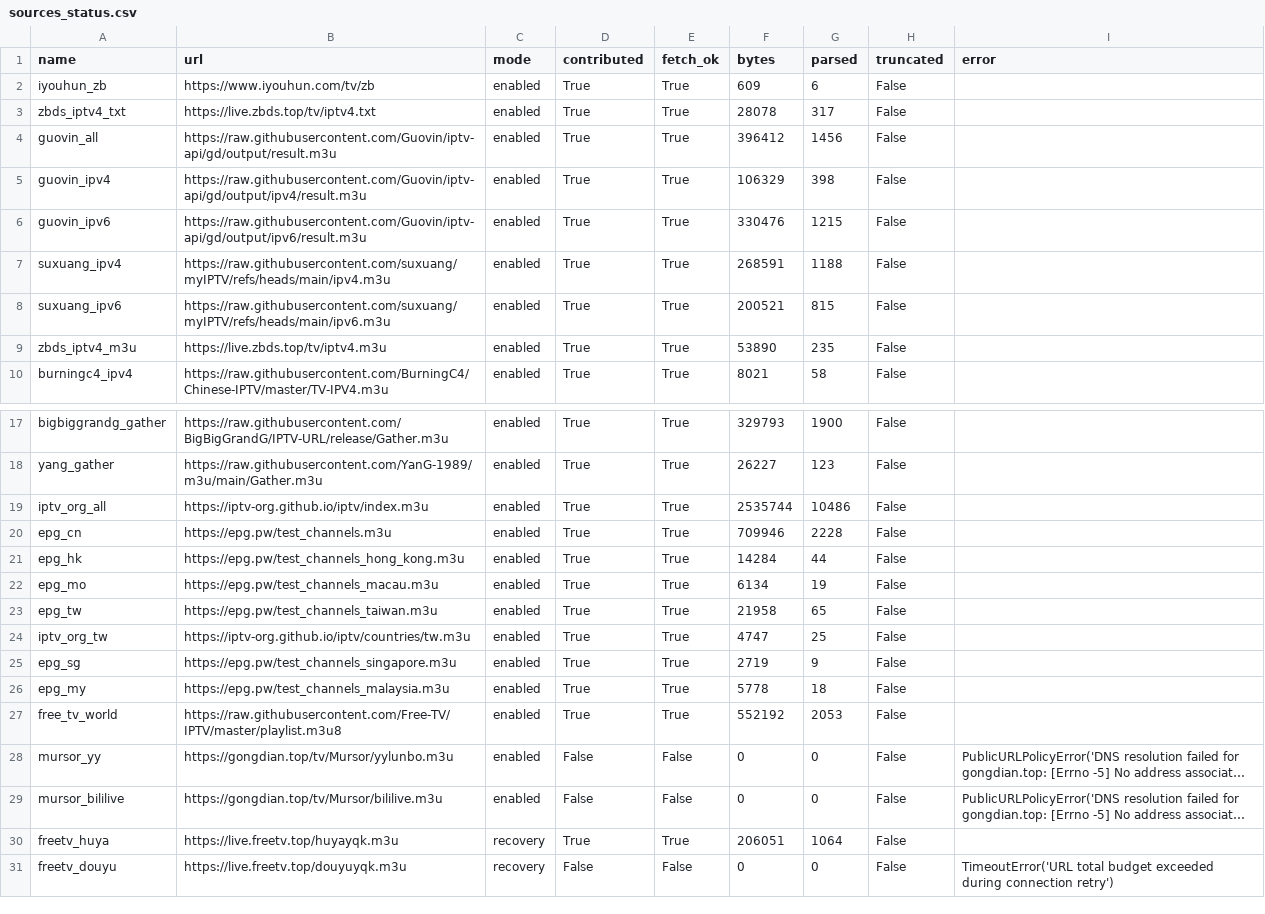
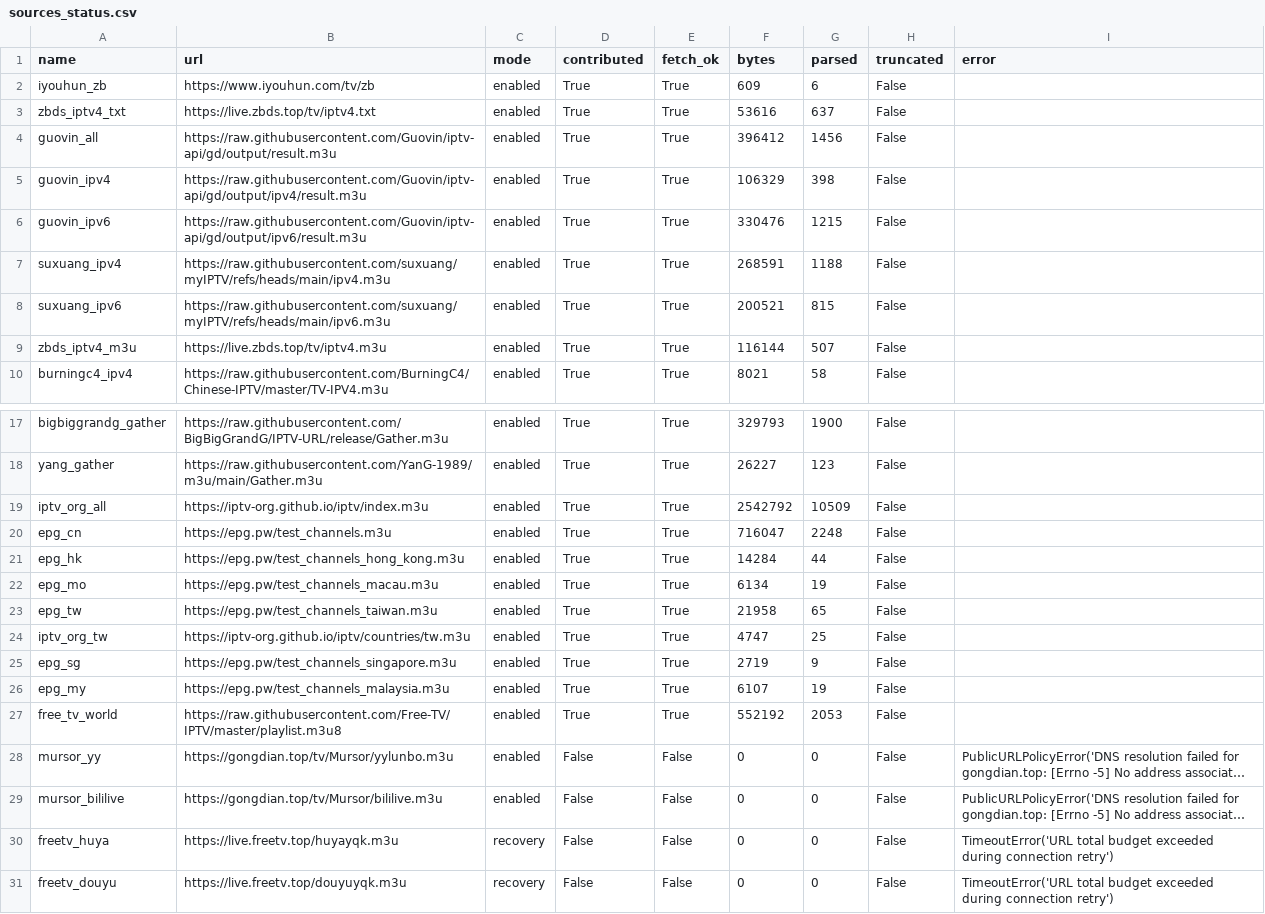
Before and after one commit to hujianj/tv-live-auto-check, a CSV file: sources_status.csv, drawn as a sheet; only a part is shown, gaps mark what is left out; long unchanged cells end in …; the diff names each change by its address in the sheet, - before the commit and + after, or states it on an @@ line.

```diff
--- a/sources_status.csv
+++ b/sources_status.csv
-F3 (bytes): 28078
+F3 (bytes): 53616
-G3 (parsed): 317
+G3 (parsed): 637
-F9 (bytes): 53890
+F9 (bytes): 116144
-G9 (parsed): 235
+G9 (parsed): 507
-F19 (bytes): 2535744
+F19 (bytes): 2542792
-G19 (parsed): 10486
+G19 (parsed): 10509
-F20 (bytes): 709946
+F20 (bytes): 716047
-G20 (parsed): 2228
+G20 (parsed): 2248
-F26 (bytes): 5778
+F26 (bytes): 6107
-G26 (parsed): 18
+G26 (parsed): 19
-D30 (contributed): True
+D30 (contributed): False
-E30 (fetch_ok): True
+E30 (fetch_ok): False
-F30 (bytes): 206051
+F30 (bytes): 0
-G30 (parsed): 1064
+G30 (parsed): 0
-I30 (error): (empty)
+I30 (error): TimeoutError('URL total budget exceeded during connection retry')
```
Also changed, not shown: 19 other files.
